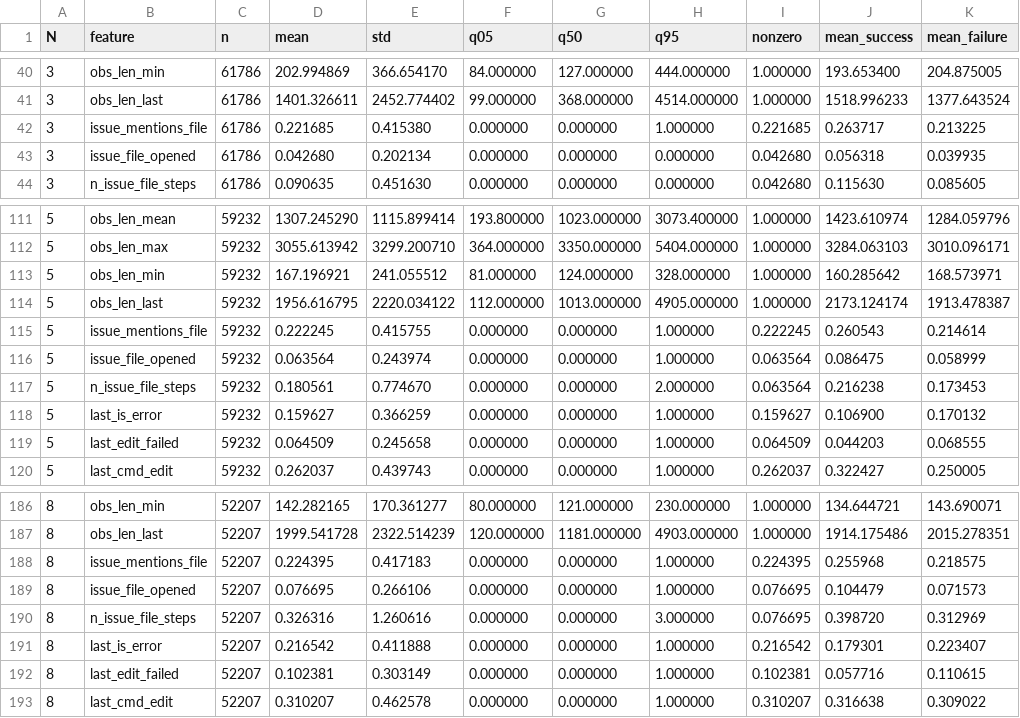
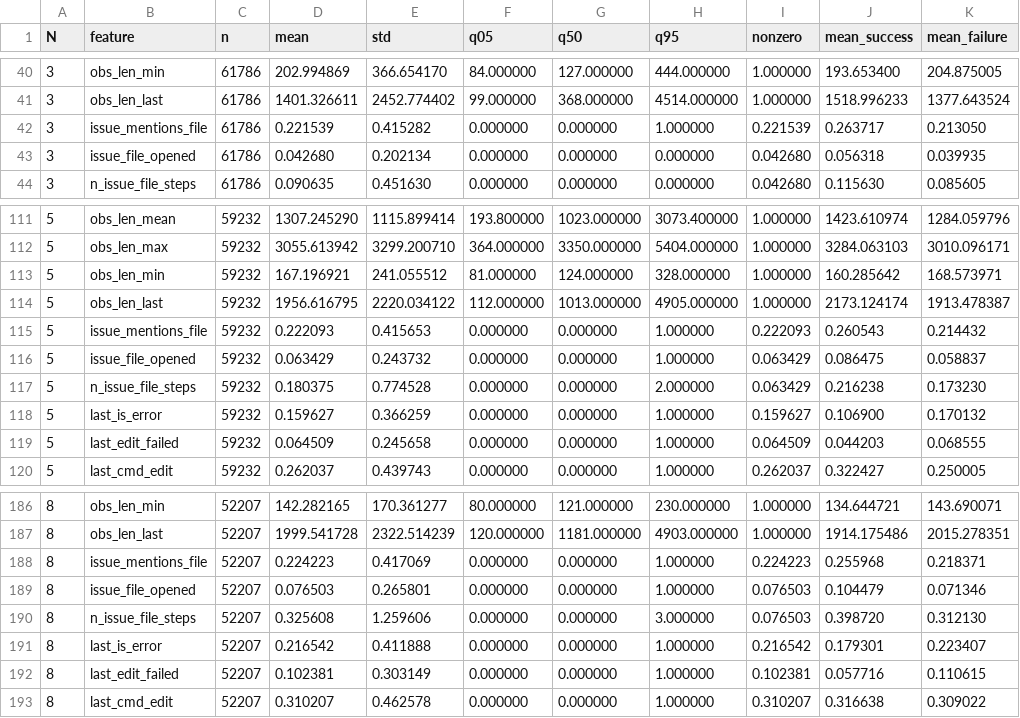
Before and after one commit to Son2kwon/BigDataAssignment, a CSV file: results/phase5/feature_dist.csv, drawn as a sheet; only a part is shown, gaps mark what is left out; the diff covers the shown part only.

```diff
--- a/results/phase5/feature_dist.csv
+++ b/results/phase5/feature_dist.csv
@@ -41,3 +41,3 @@ N,feature,n,mean,std,q05,q50,q95,nonzero,mean_success,mean_failure
 3,obs_len_last,61786,1401.326611,2452.774402,99.000000,368.000000,4514.000000,1.000000,1518.996233,1377.643524
-3,issue_mentions_file,61786,0.221685,0.415380,0.000000,0.000000,1.000000,0.221685,0.263717,0.213225
+3,issue_mentions_file,61786,0.221539,0.415282,0.000000,0.000000,1.000000,0.221539,0.263717,0.213050
 3,issue_file_opened,61786,0.042680,0.202134,0.000000,0.000000,0.000000,0.042680,0.056318,0.039935
@@ -114,5 +114,5 @@ N,feature,n,mean,std,q05,q50,q95,nonzero,mean_success,mean_failure
 5,obs_len_last,59232,1956.616795,2220.034122,112.000000,1013.000000,4905.000000,1.000000,2173.124174,1913.478387
-5,issue_mentions_file,59232,0.222245,0.415755,0.000000,0.000000,1.000000,0.222245,0.260543,0.214614
-5,issue_file_opened,59232,0.063564,0.243974,0.000000,0.000000,1.000000,0.063564,0.086475,0.058999
-5,n_issue_file_steps,59232,0.180561,0.774670,0.000000,0.000000,2.000000,0.063564,0.216238,0.173453
+5,issue_mentions_file,59232,0.222093,0.415653,0.000000,0.000000,1.000000,0.222093,0.260543,0.214432
+5,issue_file_opened,59232,0.063429,0.243732,0.000000,0.000000,1.000000,0.063429,0.086475,0.058837
+5,n_issue_file_steps,59232,0.180375,0.774528,0.000000,0.000000,2.000000,0.063429,0.216238,0.173230
 5,last_is_error,59232,0.159627,0.366259,0.000000,0.000000,1.000000,0.159627,0.106900,0.170132
@@ -187,5 +187,5 @@ N,feature,n,mean,std,q05,q50,q95,nonzero,mean_success,mean_failure
 8,obs_len_last,52207,1999.541728,2322.514239,120.000000,1181.000000,4903.000000,1.000000,1914.175486,2015.278351
-8,issue_mentions_file,52207,0.224395,0.417183,0.000000,0.000000,1.000000,0.224395,0.255968,0.218575
-8,issue_file_opened,52207,0.076695,0.266106,0.000000,0.000000,1.000000,0.076695,0.104479,0.071573
-8,n_issue_file_steps,52207,0.326316,1.260616,0.000000,0.000000,3.000000,0.076695,0.398720,0.312969
+8,issue_mentions_file,52207,0.224223,0.417069,0.000000,0.000000,1.000000,0.224223,0.255968,0.218371
+8,issue_file_opened,52207,0.076503,0.265801,0.000000,0.000000,1.000000,0.076503,0.104479,0.071346
+8,n_issue_file_steps,52207,0.325608,1.259606,0.000000,0.000000,3.000000,0.076503,0.398720,0.312130
 8,last_is_error,52207,0.216542,0.411888,0.000000,0.000000,1.000000,0.216542,0.179301,0.223407
```
Also changed, not shown: 36 edited cells elsewhere in this file, 4 other files.
